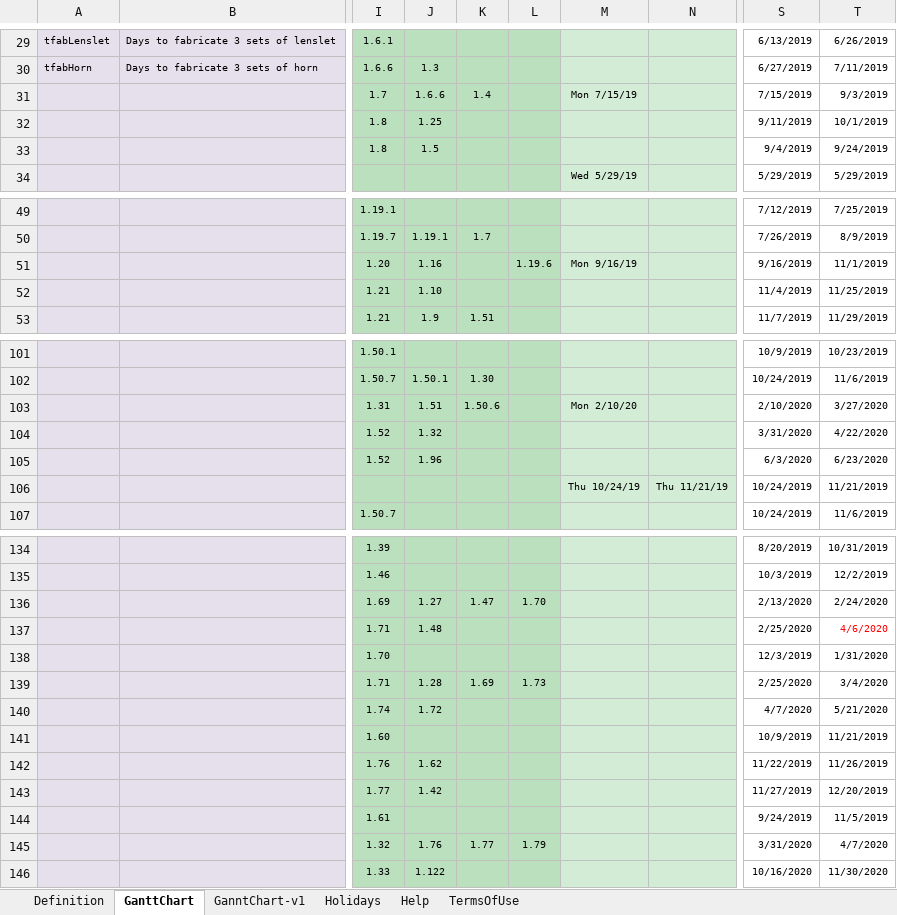
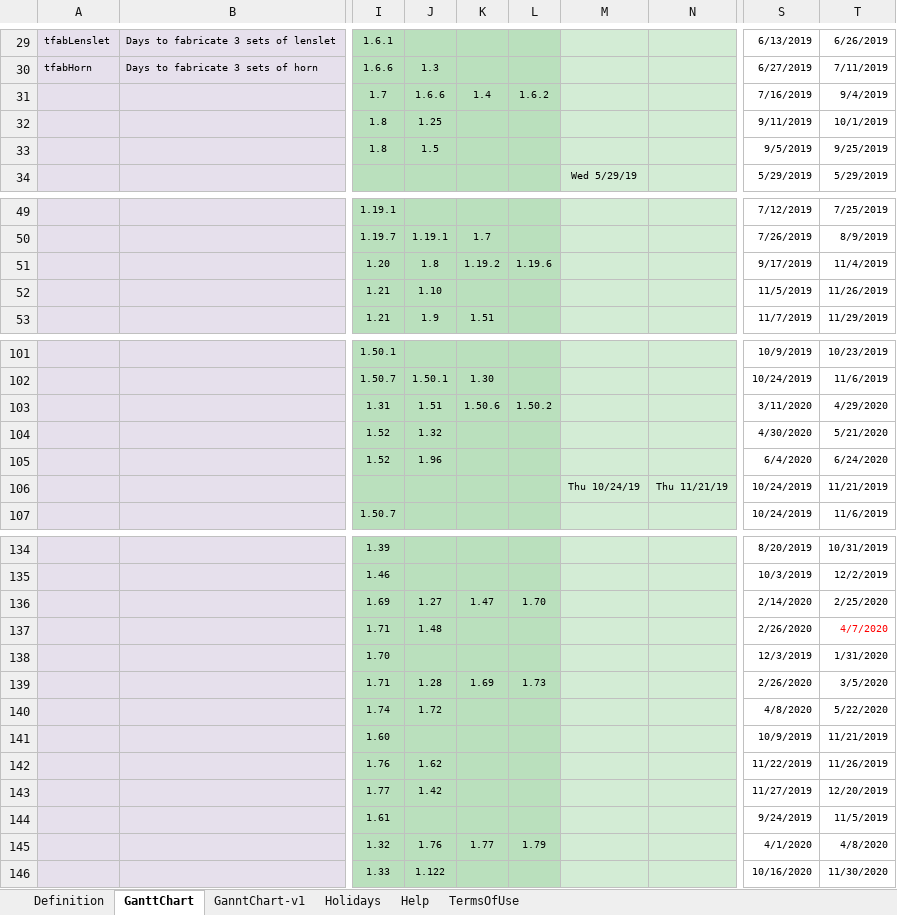
Before and after one commit to shuaypwuho/so_ganttchart, an Excel workbook: SO-WBS-1.5-Master-Gantt-Chart.xlsx, sheet GanttChart, drawn as a sheet; only a part is shown, gaps mark what is left out; values as stored, in another font and other column widths than the file's, no borders; charts and pictures and conditional formats not drawn; the diff covers the shown part only; the diff names each change by its address in the sheet, - before the commit and + after, or states it on an @@ line.

```diff
--- a/SO-WBS-1.5-Master-Gantt-Chart.xlsx (sheet GanttChart)
+++ b/SO-WBS-1.5-Master-Gantt-Chart.xlsx (sheet GanttChart)
-L31: (empty)
+L31: 1.6.2
-M31: Mon 7/15/19
+M31: (empty)
-S31: 7/15/2019
+S31: 7/16/2019
-T31: 9/3/2019
+T31: 9/4/2019
-S33: 9/4/2019
+S33: 9/5/2019
-T33: 9/24/2019
+T33: 9/25/2019
-J51: 1.16
+J51: 1.8
-K51: (empty)
+K51: 1.19.2
-M51: Mon 9/16/19
+M51: (empty)
-S51: 9/16/2019
+S51: 9/17/2019
-T51: 11/1/2019
+T51: 11/4/2019
-S52: 11/4/2019
+S52: 11/5/2019
-T52: 11/25/2019
+T52: 11/26/2019
-L103: (empty)
+L103: 1.50.2
-M103: Mon 2/10/20
+M103: (empty)
-S103: 2/10/2020
+S103: 3/11/2020
-T103: 3/27/2020
+T103: 4/29/2020
-S104: 3/31/2020
+S104: 4/30/2020
-T104: 4/22/2020
+T104: 5/21/2020
-S105: 6/3/2020
+S105: 6/4/2020
-T105: 6/23/2020
+T105: 6/24/2020
-S136: 2/13/2020
+S136: 2/14/2020
-T136: 2/24/2020
+T136: 2/25/2020
-S137: 2/25/2020
+S137: 2/26/2020
-T137: 4/6/2020
+T137: 4/7/2020
-S139: 2/25/2020
+S139: 2/26/2020
-T139: 3/4/2020
+T139: 3/5/2020
-S140: 4/7/2020
+S140: 4/8/2020
-T140: 5/21/2020
+T140: 5/22/2020
-S145: 3/31/2020
+S145: 4/1/2020
-T145: 4/7/2020
+T145: 4/8/2020
```
Also changed, not shown: 44 edited cells elsewhere in this sheet, SO-WBS-1.5-Local-Gantt-Chart.xlsx.
